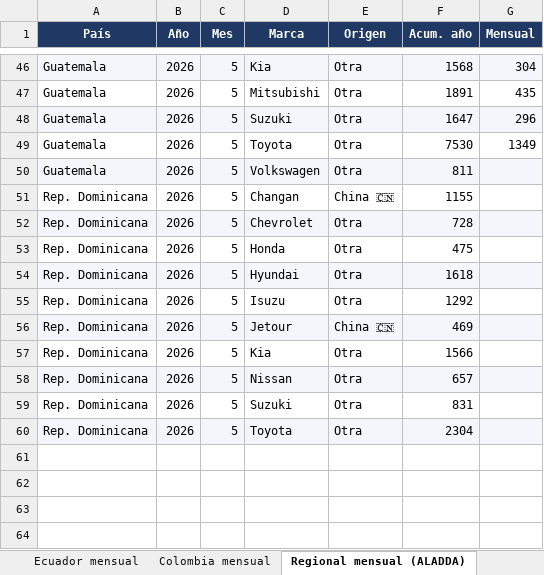
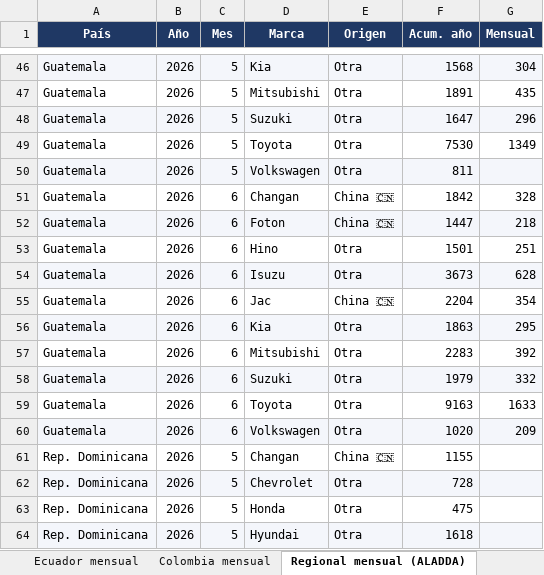
Before and after one commit to faculopezp/AndinaCopilot, an Excel workbook: Base_Andina_Ventas_Auto.xlsx, sheet Regional mensual (ALADDA), drawn as a sheet; only a part is shown, gaps mark what is left out; the shorter side is filled out with more unchanged rows; values as stored, in another font and other column widths than the file's, no borders; the diff names each change by its address in the sheet, - before the commit and + after, or states it on an @@ line.

```diff
--- a/Base_Andina_Ventas_Auto.xlsx (sheet Regional mensual (ALADDA))
+++ b/Base_Andina_Ventas_Auto.xlsx (sheet Regional mensual (ALADDA))
+row 51: Guatemala | 2026 | 6 | Changan | China 🇨🇳 | 1842 | 328
+row 52: Guatemala | 2026 | 6 | Foton | China 🇨🇳 | 1447 | 218
+row 53: Guatemala | 2026 | 6 | Hino | Otra | 1501 | 251
+row 54: Guatemala | 2026 | 6 | Isuzu | Otra | 3673 | 628
+row 55: Guatemala | 2026 | 6 | Jac | China 🇨🇳 | 2204 | 354
+row 56: Guatemala | 2026 | 6 | Kia | Otra | 1863 | 295
+row 57: Guatemala | 2026 | 6 | Mitsubishi | Otra | 2283 | 392
+row 58: Guatemala | 2026 | 6 | Suzuki | Otra | 1979 | 332
+row 59: Guatemala | 2026 | 6 | Toyota | Otra | 9163 | 1633
+row 60: Guatemala | 2026 | 6 | Volkswagen | Otra | 1020 | 209
```
Also changed, not shown: sheet Ecuador mensual, sheet Chile mensual, 5 other files.
